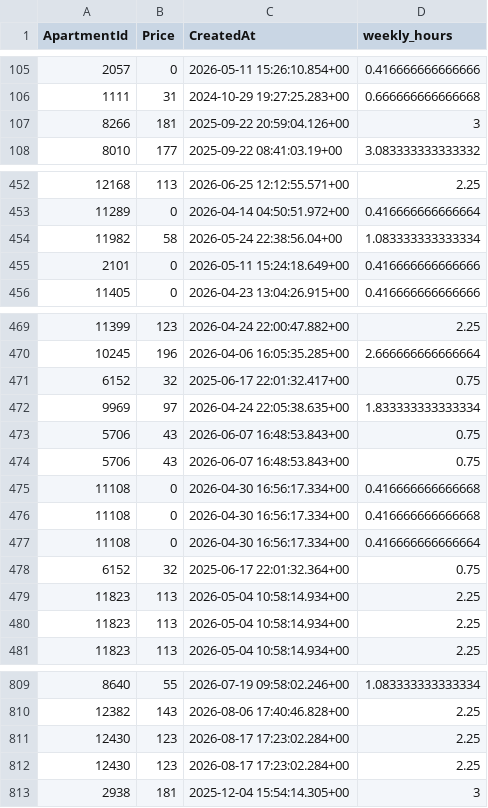
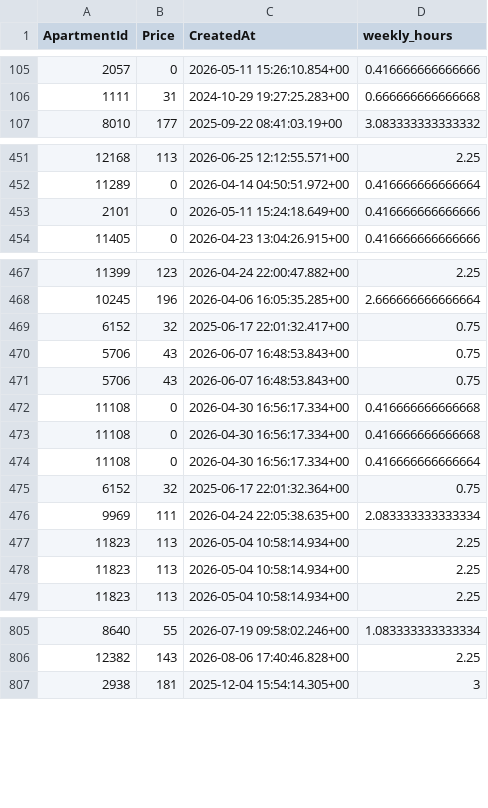
Before and after one commit to AryanGupta-Faireez/demand-dashboard, a CSV file: data/recurring_bookings.csv, drawn as a sheet; only a part is shown, gaps mark what is left out; the diff covers the shown part only.

```diff
--- a/data/recurring_bookings.csv
+++ b/data/recurring_bookings.csv
@@ -106,3 +106,2 @@ ApartmentId,Price,CreatedAt,weekly_hours
 1111,31,2024-10-29 19:27:25.283+00,0.666666666666668
-8266,181,2025-09-22 20:59:04.126+00,3
 8010,177,2025-09-22 08:41:03.19+00,3.083333333333332
@@ -453,3 +452,2 @@ ApartmentId,Price,CreatedAt,weekly_hours
 11289,0,2026-04-14 04:50:51.972+00,0.416666666666664
-11982,58,2026-05-24 22:38:56.04+00,1.083333333333334
 2101,0,2026-05-11 15:24:18.649+00,0.416666666666666
@@ -471,3 +469,2 @@ ApartmentId,Price,CreatedAt,weekly_hours
 6152,32,2025-06-17 22:01:32.417+00,0.75
-9969,97,2026-04-24 22:05:38.635+00,1.833333333333334
 5706,43,2026-06-07 16:48:53.843+00,0.75
@@ -478,2 +475,3 @@ ApartmentId,Price,CreatedAt,weekly_hours
 6152,32,2025-06-17 22:01:32.364+00,0.75
+9969,111,2026-04-24 22:05:38.635+00,2.083333333333334
 11823,113,2026-05-04 10:58:14.934+00,2.25
@@ -810,4 +806,2 @@ ApartmentId,Price,CreatedAt,weekly_hours
 12382,143,2026-08-06 17:40:46.828+00,2.25
-12430,123,2026-08-17 17:23:02.284+00,2.25
-12430,123,2026-08-17 17:23:02.284+00,2.25
 2938,181,2025-12-04 15:54:14.305+00,3
```
Also changed, not shown: 4 removed rows elsewhere in this file, data/apartments.csv, data/promotions.csv, 3 other files.
